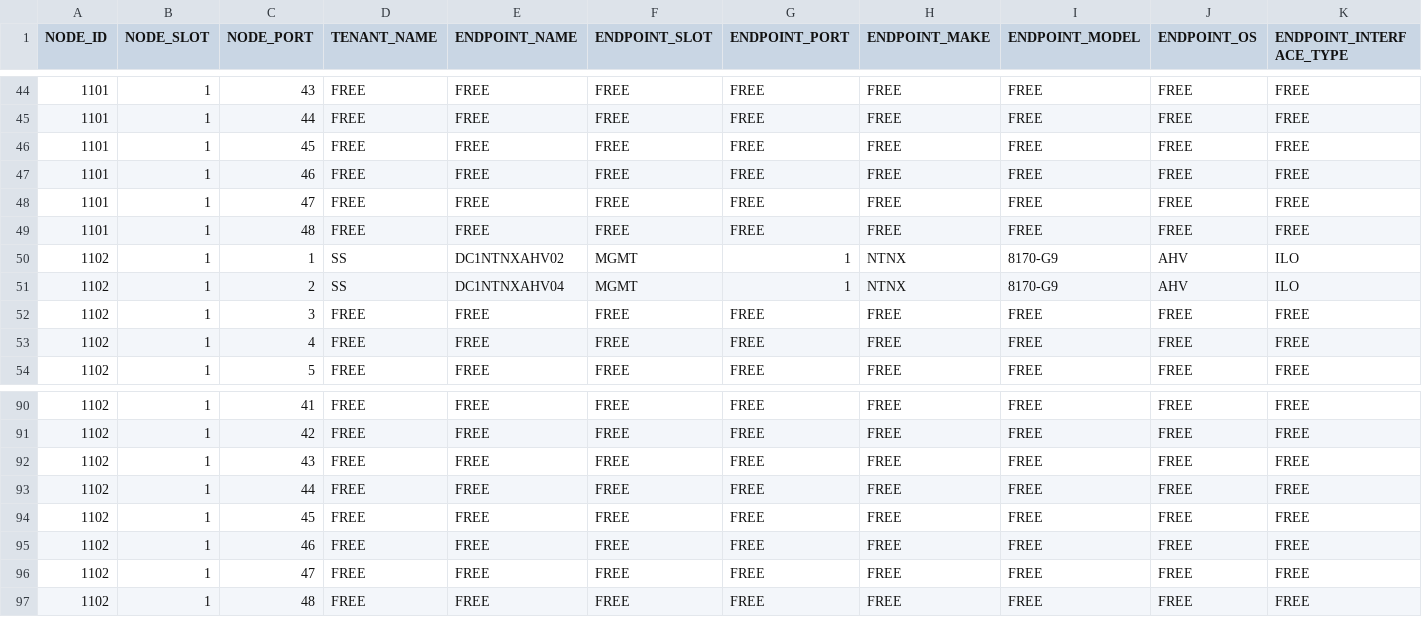
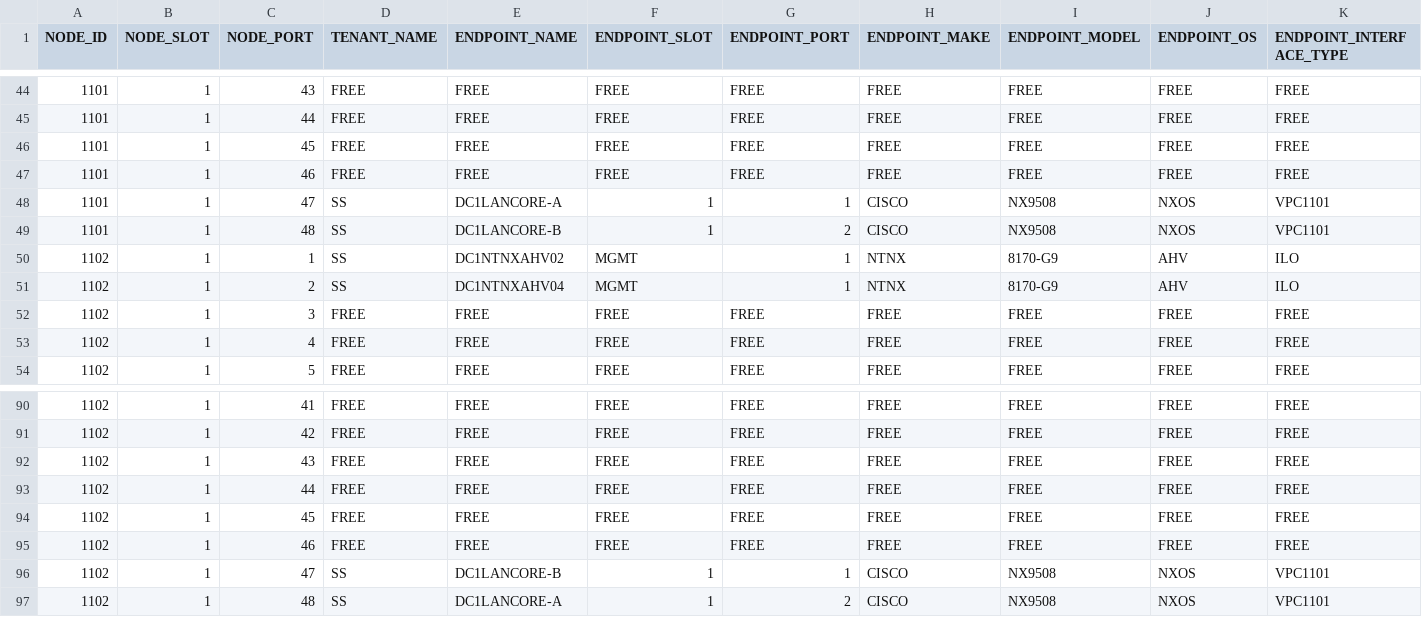
Before and after one commit to trevorpatch73/cisco-aci-terraform2, a CSV file: data/aci_access_port_selector.csv, drawn as a sheet; only a part is shown, gaps mark what is left out; removed rows and columns are numbered as before the commit, all else as after; rows hold the shown columns only; the diff names each change by its address in the sheet, - before the commit and + after, or states it on an @@ line.

```diff
--- a/data/aci_access_port_selector.csv
+++ b/data/aci_access_port_selector.csv
-row 48: 1101 | 1 | 47 | FREE | FREE | FREE | FREE | FREE | FREE | FREE | FREE
-row 49: 1101 | 1 | 48 | FREE | FREE | FREE | FREE | FREE | FREE | FREE | FREE
+row 48: 1101 | 1 | 47 | SS | DC1LANCORE-A | 1 | 1 | CISCO | NX9508 | NXOS | VPC1101
+row 49: 1101 | 1 | 48 | SS | DC1LANCORE-B | 1 | 2 | CISCO | NX9508 | NXOS | VPC1101
-row 96: 1102 | 1 | 47 | FREE | FREE | FREE | FREE | FREE | FREE | FREE | FREE
-row 97: 1102 | 1 | 48 | FREE | FREE | FREE | FREE | FREE | FREE | FREE | FREE
+row 96: 1102 | 1 | 47 | SS | DC1LANCORE-B | 1 | 1 | CISCO | NX9508 | NXOS | VPC1101
+row 97: 1102 | 1 | 48 | SS | DC1LANCORE-A | 1 | 2 | CISCO | NX9508 | NXOS | VPC1101
```
Also changed, not shown: data/aci_leaf_access_bundle_policy_group.csv.
